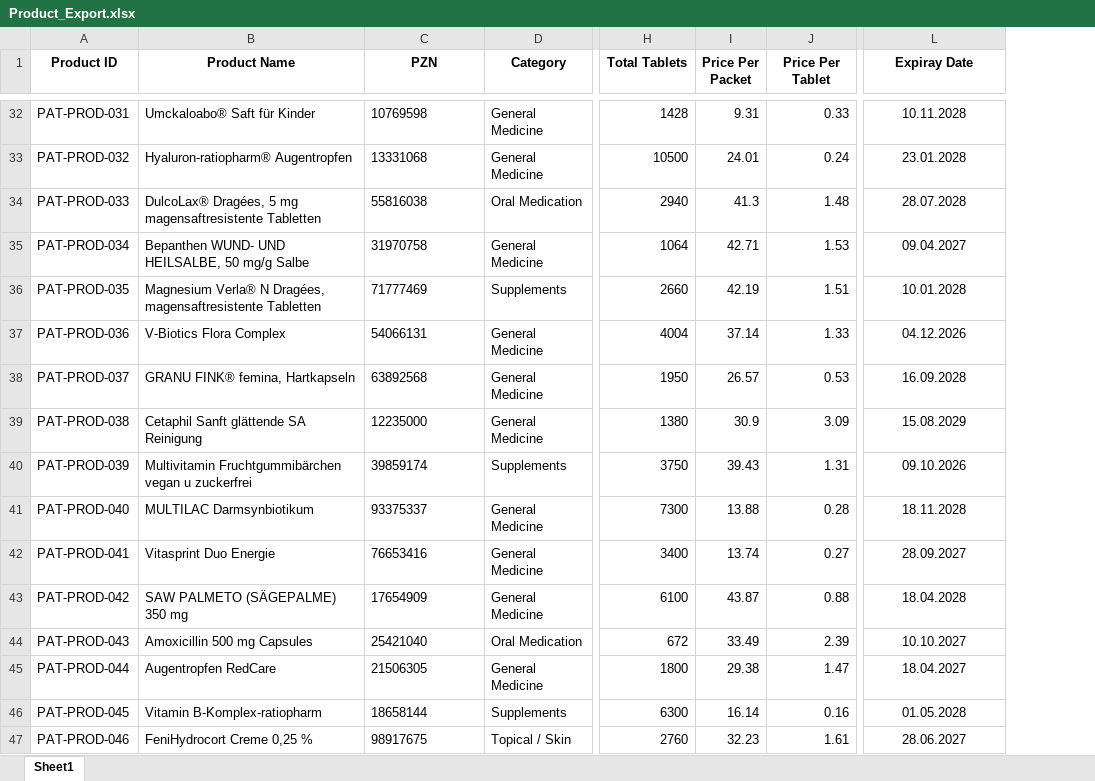
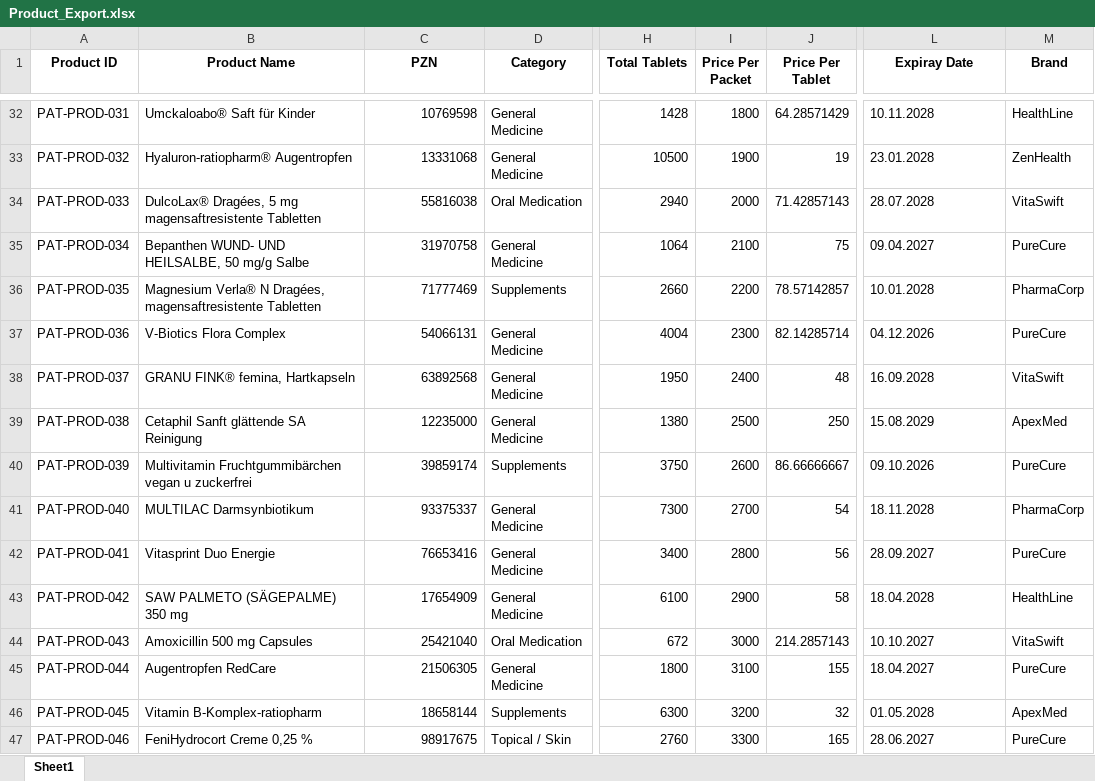
Before and after one commit to A-zanke/Hackfusion3, an Excel workbook: ai-agent/Product_Export.xlsx, sheet Sheet1, drawn as a sheet; only a part is shown, gaps mark what is left out; values as stored, in another font and other column widths than the file's, no borders; the diff covers the shown part only; the diff names each change by its address in the sheet, - before the commit and + after, or states it on an @@ line.

```diff
--- a/ai-agent/Product_Export.xlsx (sheet Sheet1)
+++ b/ai-agent/Product_Export.xlsx (sheet Sheet1)
+column M (Brand), rows 32-47: HealthLine | ZenHealth | VitaSwift | PureCure | PharmaCorp | PureCure | VitaSwift | ApexMed | PureCure | PharmaCorp | PureCure | HealthLine | VitaSwift | PureCure | ApexMed | PureCure
-C32:C47 alignment: left
+C32:C47 alignment: right
-I32 (Price Per Packet): 9.31
+I32 (Price Per Packet): 1800
-J32 (Price Per Tablet): 0.33
+J32 (Price Per Tablet): 64.28571429
-L32:L47 alignment: center
+L32:L47 alignment: left
-I33 (Price Per Packet): 24.01
+I33 (Price Per Packet): 1900
-J33 (Price Per Tablet): 0.24
+J33 (Price Per Tablet): 19
-I34 (Price Per Packet): 41.3
+I34 (Price Per Packet): 2000
-J34 (Price Per Tablet): 1.48
+J34 (Price Per Tablet): 71.42857143
-I35 (Price Per Packet): 42.71
+I35 (Price Per Packet): 2100
-J35 (Price Per Tablet): 1.53
+J35 (Price Per Tablet): 75
-I36 (Price Per Packet): 42.19
+I36 (Price Per Packet): 2200
-J36 (Price Per Tablet): 1.51
+J36 (Price Per Tablet): 78.57142857
-I37 (Price Per Packet): 37.14
+I37 (Price Per Packet): 2300
-J37 (Price Per Tablet): 1.33
+J37 (Price Per Tablet): 82.14285714
-I38 (Price Per Packet): 26.57
+I38 (Price Per Packet): 2400
-J38 (Price Per Tablet): 0.53
+J38 (Price Per Tablet): 48
-I39 (Price Per Packet): 30.9
+I39 (Price Per Packet): 2500
-J39 (Price Per Tablet): 3.09
+J39 (Price Per Tablet): 250
-I40 (Price Per Packet): 39.43
+I40 (Price Per Packet): 2600
-J40 (Price Per Tablet): 1.31
+J40 (Price Per Tablet): 86.66666667
-I41 (Price Per Packet): 13.88
+I41 (Price Per Packet): 2700
-J41 (Price Per Tablet): 0.28
+J41 (Price Per Tablet): 54
-I42 (Price Per Packet): 13.74
+I42 (Price Per Packet): 2800
-J42 (Price Per Tablet): 0.27
+J42 (Price Per Tablet): 56
-I43 (Price Per Packet): 43.87
+I43 (Price Per Packet): 2900
-J43 (Price Per Tablet): 0.88
+J43 (Price Per Tablet): 58
-I44 (Price Per Packet): 33.49
+I44 (Price Per Packet): 3000
-J44 (Price Per Tablet): 2.39
+J44 (Price Per Tablet): 214.2857143
-I45 (Price Per Packet): 29.38
+I45 (Price Per Packet): 3100
-J45 (Price Per Tablet): 1.47
+J45 (Price Per Tablet): 155
-I46 (Price Per Packet): 16.14
+I46 (Price Per Packet): 3200
-J46 (Price Per Tablet): 0.16
+J46 (Price Per Tablet): 32
-I47 (Price Per Packet): 32.23
+I47 (Price Per Packet): 3300
-J47 (Price Per Tablet): 1.61
+J47 (Price Per Tablet): 165
```
Also changed, not shown: 354 edited cells and cell formats elsewhere in this sheet, 27 other files.
